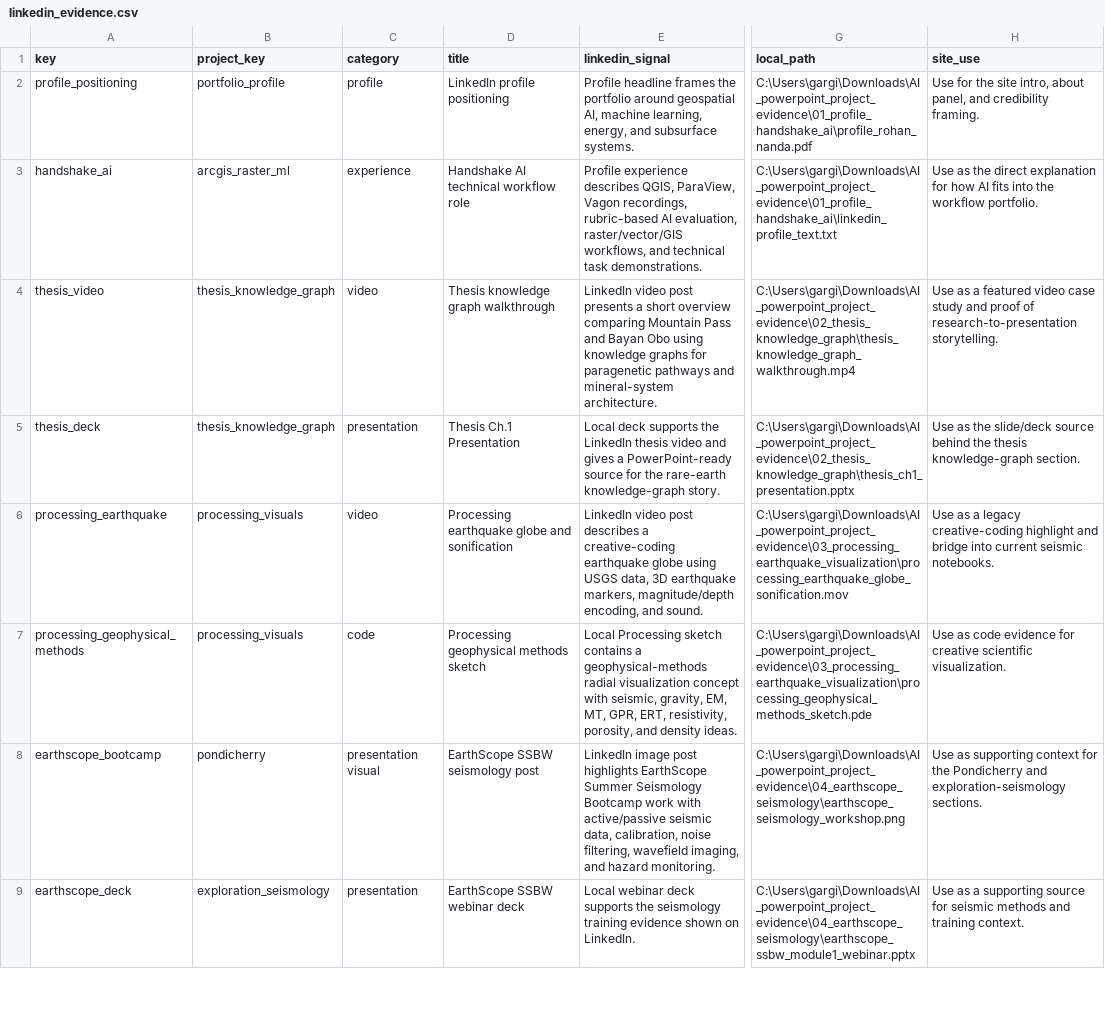
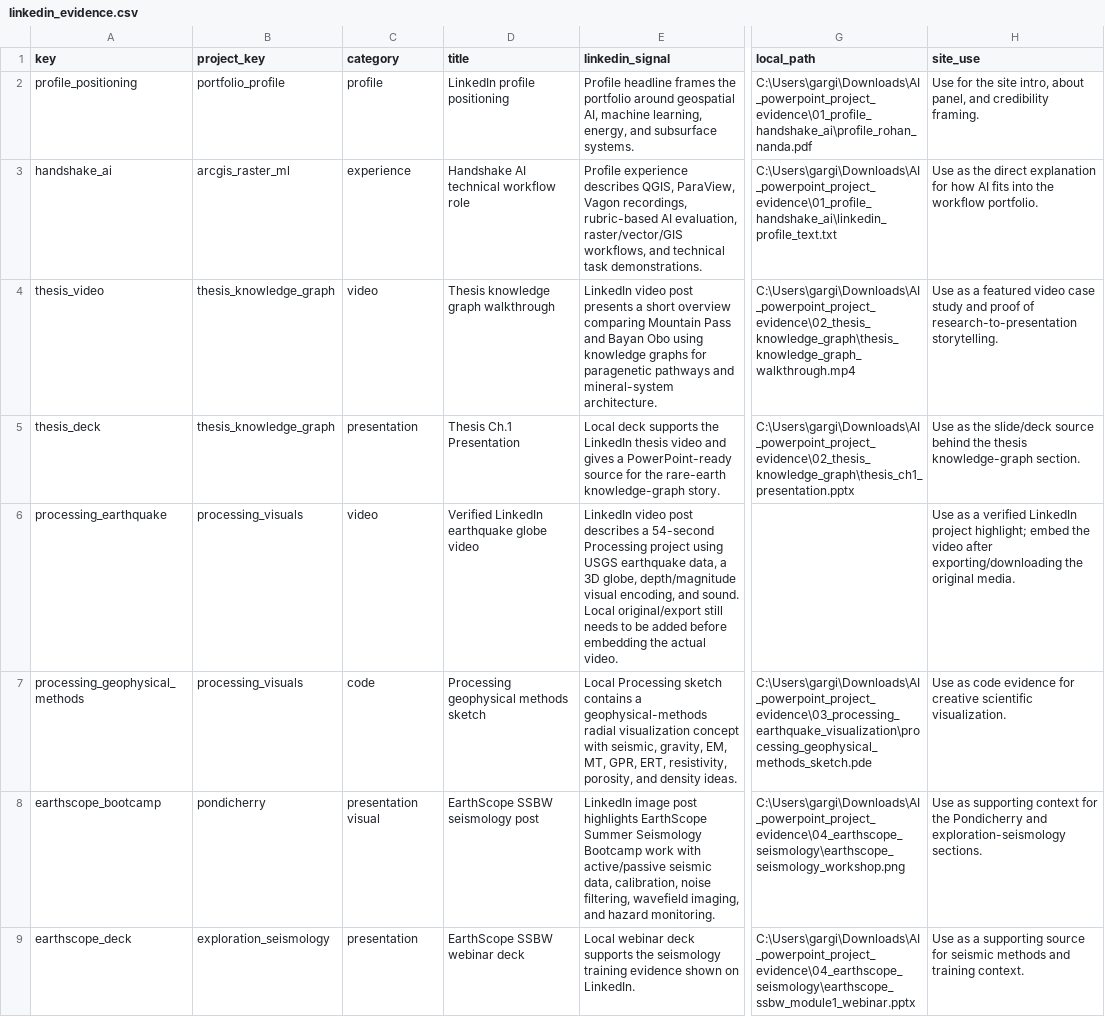
Before and after one commit to Rnanda442/ai-powerpoint-workflow-portfolio, a CSV file: data/linkedin_evidence.csv, drawn as a sheet; only a part is shown, gaps mark what is left out; the diff names each change by its address in the sheet, - before the commit and + after, or states it on an @@ line.

```diff
--- a/data/linkedin_evidence.csv
+++ b/data/linkedin_evidence.csv
-D6 (title): Processing earthquake globe and sonification
+D6 (title): Verified LinkedIn earthquake globe video
-E6 (linkedin_signal): …describes a creative-coding earthquake globe using USGS data, 3D earthquake markers, magnitude/depth encoding, and sound.
+E6 (linkedin_signal): …describes a 54-second Processing project using USGS earthquake data, a 3D globe, depth/magnitude visual encoding, and sound. Local original/export still needs to be added before embedding the actual video.
-G6 (local_path): C:\Users\gargi\Downloads\AI_powerpoint_project_evidence\03_processing_earthquake_visualization\processing_earthquake_globe_sonification.mov
+G6 (local_path): (empty)
-H6 (site_use): …as a legacy creative-coding highlight and bridge into current seismic notebooks.
+H6 (site_use): …as a verified LinkedIn project highlight; embed the video after exporting/downloading the original media.
```
Also changed, not shown: data/project_visuals.csv, 2 other files.
